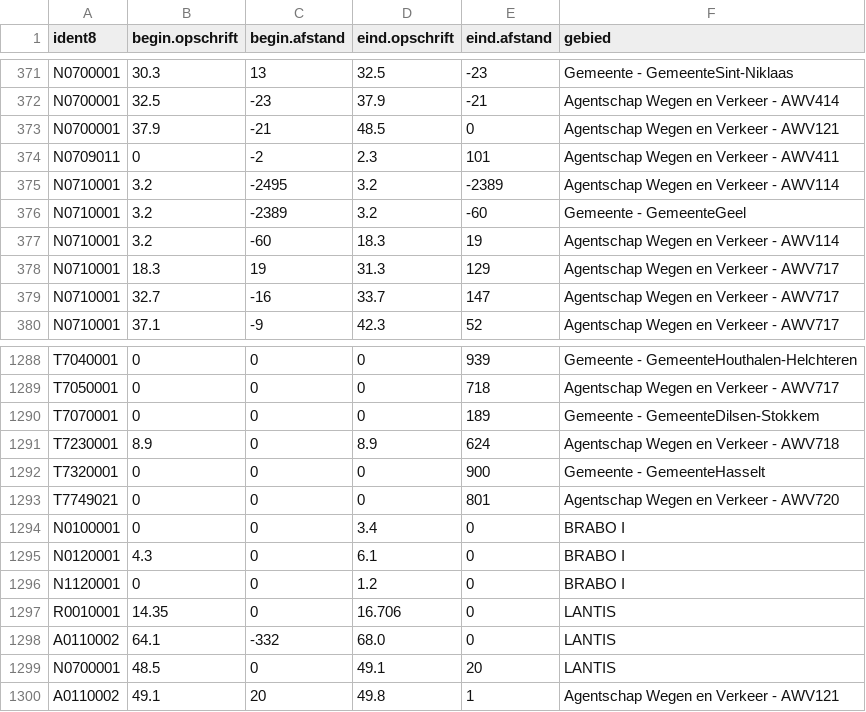
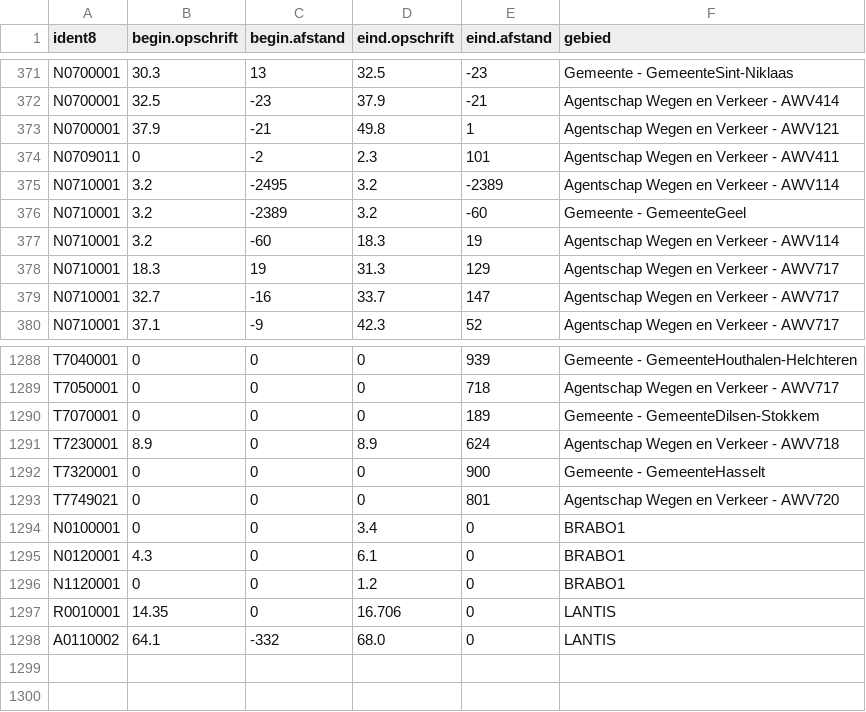
Before and after one commit to davidvlaminck/WegsegmentenSyncEminfra, a CSV file: segmenten.csv, drawn as a sheet; only a part is shown, gaps mark what is left out.

```diff
--- a/segmenten.csv
+++ b/segmenten.csv
@@ -372,3 +372,3 @@ N0700001;30.3;13;32.5;-23;Gemeente - GemeenteSint-Niklaas
 N0700001;32.5;-23;37.9;-21;Agentschap Wegen en Verkeer - AWV414
-N0700001;37.9;-21;48.5;0;Agentschap Wegen en Verkeer - AWV121
+N0700001;37.9;-21;49.8;1;Agentschap Wegen en Verkeer - AWV121
 N0709011;0;-2;2.3;101;Agentschap Wegen en Verkeer - AWV411
@@ -1293,8 +1293,6 @@ T7320001;0;0;0;900;Gemeente - GemeenteHasselt
 T7749021;0;0;0;801;Agentschap Wegen en Verkeer - AWV720
-N0100001;0;0;3.4;0;BRABO I
-N0120001;4.3;0;6.1;0;BRABO I
-N1120001;0;0;1.2;0;BRABO I
+N0100001;0;0;3.4;0;BRABO1
+N0120001;4.3;0;6.1;0;BRABO1
+N1120001;0;0;1.2;0;BRABO1
 R0010001;14.35;0;16.706;0;LANTIS
 A0110002;64.1;-332;68.0;0;LANTIS
-N0700001;48.5;0;49.1;20;LANTIS
-A0110002;49.1;20;49.8;1;Agentschap Wegen en Verkeer - AWV121
```
Also changed, not shown: 2 other files.
